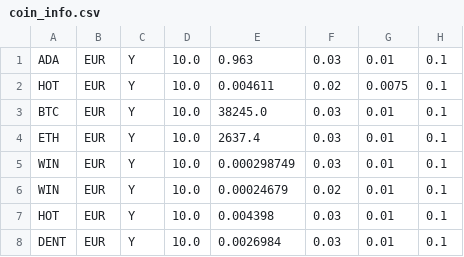
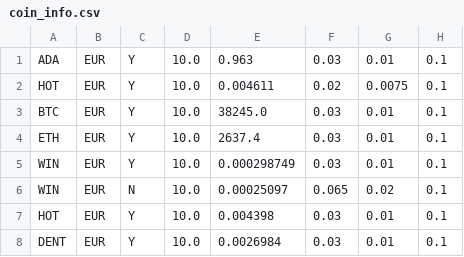
Before and after one commit to zeeneddie/BitvavoCryptoCoinBotMonitor, a CSV file: core/database/coin_info.csv, drawn as a sheet.

```diff
--- a/core/database/coin_info.csv
+++ b/core/database/coin_info.csv
@@ -5,3 +5,3 @@ ETH, EUR, Y, 10.0, 2637.4, 0.03, 0.01, 0.1
 WIN, EUR, Y, 10.0, 0.000298749, 0.03, 0.01, 0.1
-WIN, EUR, Y, 10.0, 0.00024679, 0.02, 0.01, 0.1
+WIN, EUR, N, 10.0, 0.00025097, 0.065, 0.02, 0.1
 HOT, EUR, Y, 10.0, 0.004398, 0.03, 0.01, 0.1
```
Also changed, not shown: 1 other file.
